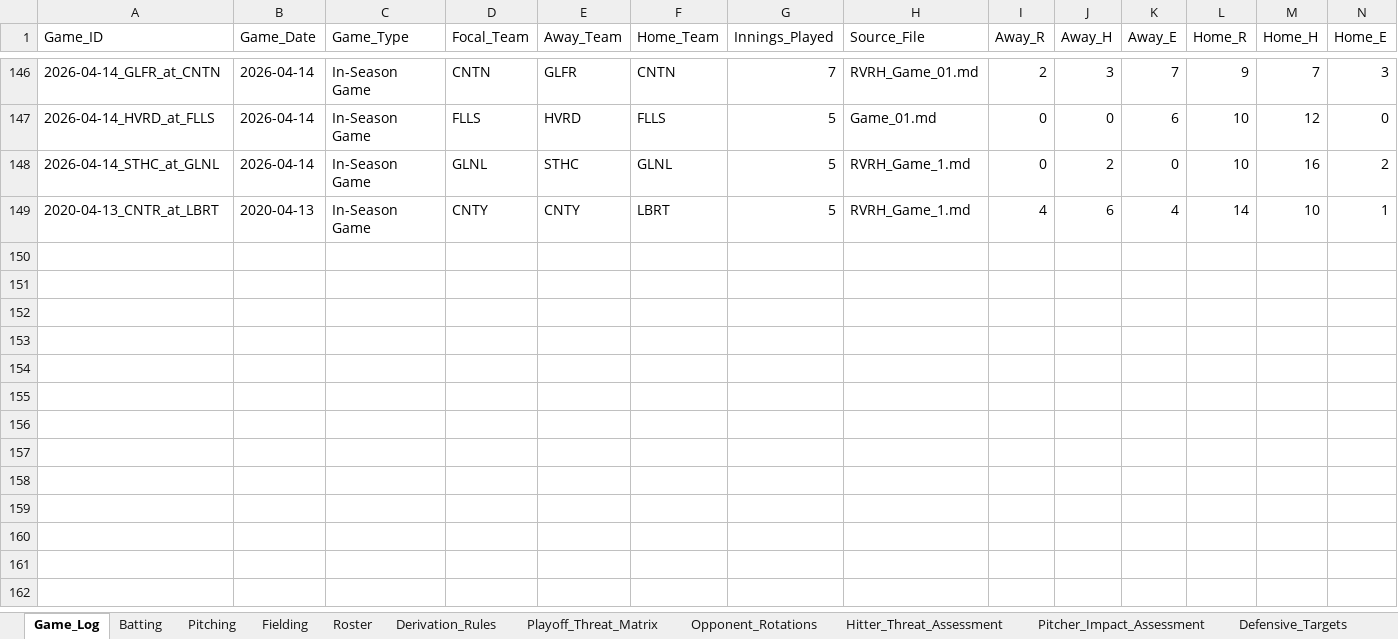
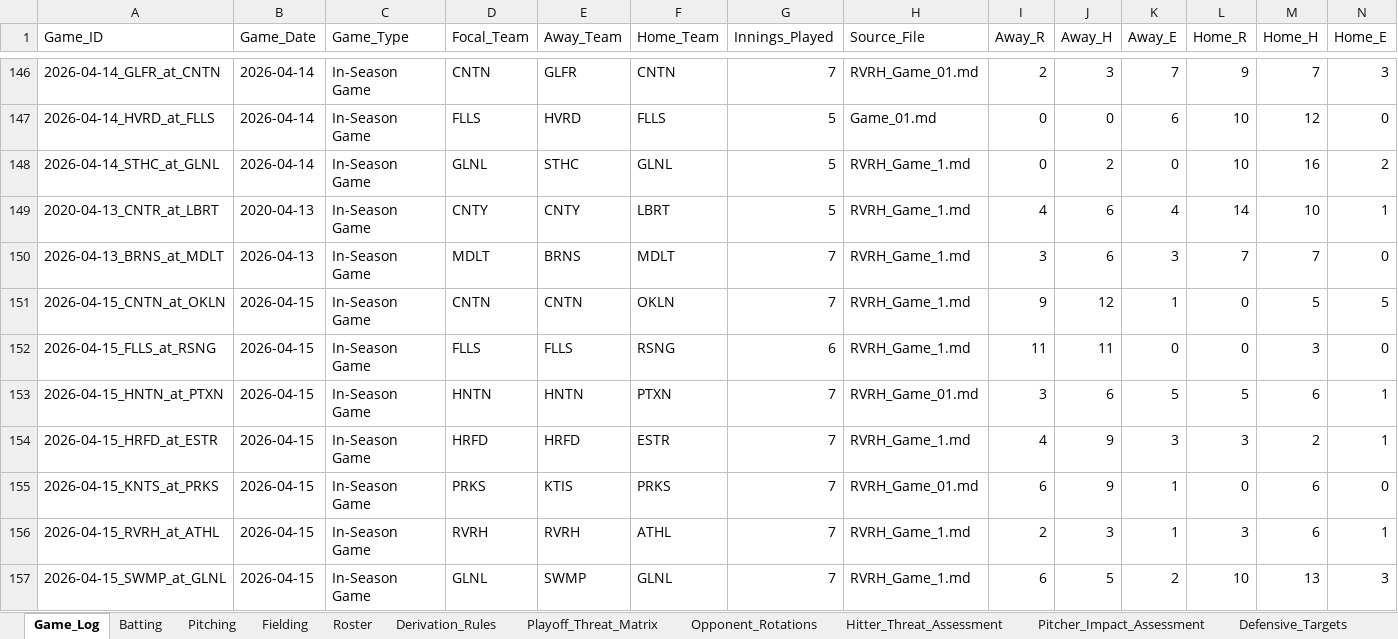
Before and after one commit to hughnorwood/hawks-scouting, an Excel workbook: data/RiverHill_Repository_Master.xlsx, sheet Game_Log, drawn as a sheet; only a part is shown, gaps mark what is left out; values as stored, in another font and other column widths than the file's, no borders; rows hold the shown columns only; the diff names each change by its address in the sheet, - before the commit and + after, or states it on an @@ line.

```diff
--- a/data/RiverHill_Repository_Master.xlsx (sheet Game_Log)
+++ b/data/RiverHill_Repository_Master.xlsx (sheet Game_Log)
+row 150: 2026-04-13_BRNS_at_MDLT | 2026-04-13 | In-Season Game | MDLT | BRNS | MDLT | 7 | RVRH_Game_1.md | 3 | 6 | 3 | 7 | 7 | 0
+row 151: 2026-04-15_CNTN_at_OKLN | 2026-04-15 | In-Season Game | CNTN | CNTN | OKLN | 7 | RVRH_Game_1.md | 9 | 12 | 1 | 0 | 5 | 5
+row 152: 2026-04-15_FLLS_at_RSNG | 2026-04-15 | In-Season Game | FLLS | FLLS | RSNG | 6 | RVRH_Game_1.md | 11 | 11 | 0 | 0 | 3 | 0
+row 153: 2026-04-15_HNTN_at_PTXN | 2026-04-15 | In-Season Game | HNTN | HNTN | PTXN | 7 | RVRH_Game_01.md | 3 | 6 | 5 | 5 | 6 | 1
+row 154: 2026-04-15_HRFD_at_ESTR | 2026-04-15 | In-Season Game | HRFD | HRFD | ESTR | 7 | RVRH_Game_1.md | 4 | 9 | 3 | 3 | 2 | 1
+row 155: 2026-04-15_KNTS_at_PRKS | 2026-04-15 | In-Season Game | PRKS | KTIS | PRKS | 7 | RVRH_Game_01.md | 6 | 9 | 1 | 0 | 6 | 0
+row 156: 2026-04-15_RVRH_at_ATHL | 2026-04-15 | In-Season Game | RVRH | RVRH | ATHL | 7 | RVRH_Game_1.md | 2 | 3 | 1 | 3 | 6 | 1
+row 157: 2026-04-15_SWMP_at_GLNL | 2026-04-15 | In-Season Game | GLNL | SWMP | GLNL | 7 | RVRH_Game_1.md | 6 | 5 | 2 | 10 | 13 | 3
```
Also changed, not shown: sheet Batting, sheet Pitching, sheet Fielding, 11 other files.
